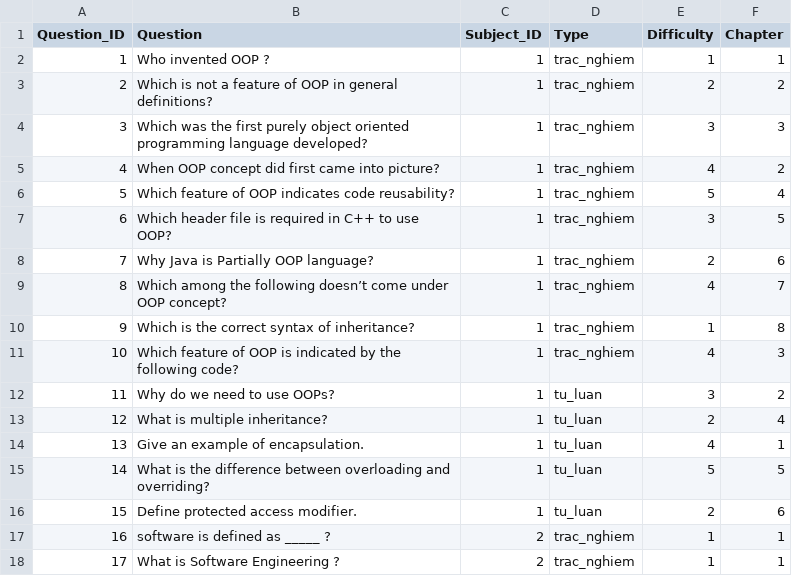
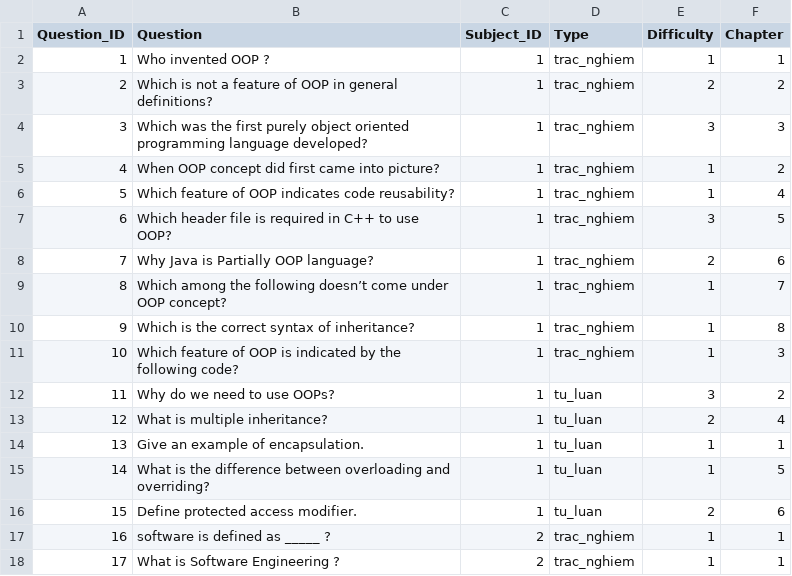
Before and after one commit to NguyenQuangMinh0504/he_thong_tao_de_thi_cho_giao_vien, a CSV file: database/Question/Question.csv, drawn as a sheet.

```diff
--- a/database/Question/Question.csv
+++ b/database/Question/Question.csv
@@ -4,13 +4,13 @@ Question_ID,Question,Subject_ID,Type,Difficulty,Chapter
 3,Which was the first purely object oriented programming language developed?,1,trac_nghiem,3,3
-4,When OOP concept did first came into picture?,1,trac_nghiem,4,2
-5,Which feature of OOP indicates code reusability?,1,trac_nghiem,5,4
+4,When OOP concept did first came into picture?,1,trac_nghiem,1,2
+5,Which feature of OOP indicates code reusability?,1,trac_nghiem,1,4
 6, Which header file is required in C++ to use OOP?,1,trac_nghiem,3,5
 7,Why Java is Partially OOP language?,1,trac_nghiem,2,6
-8,Which among the following doesn’t come under OOP concept?,1,trac_nghiem,4,7
+8,Which among the following doesn’t come under OOP concept?,1,trac_nghiem,1,7
 9,Which is the correct syntax of inheritance?,1,trac_nghiem,1,8
-10,Which feature of OOP is indicated by the following code?,1,trac_nghiem,4,3
+10,Which feature of OOP is indicated by the following code?,1,trac_nghiem,1,3
 11,Why do we need to use OOPs?,1,tu_luan,3,2
 12,What is multiple inheritance?,1,tu_luan,2,4
-13,Give an example of encapsulation.,1,tu_luan,4,1
-14,What is the difference between overloading and overriding?,1,tu_luan,5,5
+13,Give an example of encapsulation.,1,tu_luan,1,1
+14,What is the difference between overloading and overriding?,1,tu_luan,1,5
 15,Define protected access modifier.,1,tu_luan,2,6
```
Also changed, not shown: database/MCQS_Answer/MCQS_Answer.csv, 9 other files.
